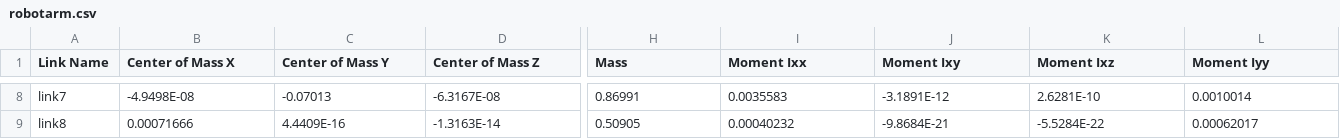
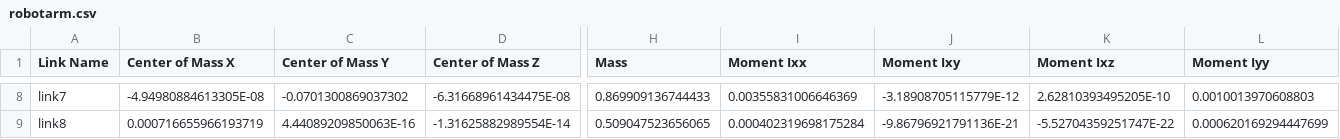
Before and after one commit to chaojie-fu/robotics_tutorial, a CSV file: project/proj2_baseball/rsc/robotarm/urdf/robotarm.csv, drawn as a sheet; only a part is shown, gaps mark what is left out; the diff covers the shown part only; the diff names each change by its address in the sheet, - before the commit and + after, or states it on an @@ line.

```diff
--- a/project/proj2_baseball/rsc/robotarm/urdf/robotarm.csv
+++ b/project/proj2_baseball/rsc/robotarm/urdf/robotarm.csv
-B8 (Center of Mass X): -4.9498E-08
+B8 (Center of Mass X): -4.94980884613305E-08
-C8 (Center of Mass Y): -0.07013
+C8 (Center of Mass Y): -0.0701300869037302
-D8 (Center of Mass Z): -6.3167E-08
+D8 (Center of Mass Z): -6.31668961434475E-08
-H8 (Mass): 0.86991
+H8 (Mass): 0.869909136744433
-I8 (Moment Ixx): 0.0035583
+I8 (Moment Ixx): 0.00355831006646369
-J8 (Moment Ixy): -3.1891E-12
+J8 (Moment Ixy): -3.18908705115779E-12
-K8 (Moment Ixz): 2.6281E-10
+K8 (Moment Ixz): 2.62810393495205E-10
-L8 (Moment Iyy): 0.0010014
+L8 (Moment Iyy): 0.0010013970608803
-B9 (Center of Mass X): 0.00071666
+B9 (Center of Mass X): 0.000716655966193719
-C9 (Center of Mass Y): 4.4409E-16
+C9 (Center of Mass Y): 4.44089209850063E-16
-D9 (Center of Mass Z): -1.3163E-14
+D9 (Center of Mass Z): -1.31625882989554E-14
-H9 (Mass): 0.50905
+H9 (Mass): 0.509047523656065
-I9 (Moment Ixx): 0.00040232
+I9 (Moment Ixx): 0.000402319698175284
-J9 (Moment Ixy): -9.8684E-21
+J9 (Moment Ixy): -9.86796921791136E-21
-K9 (Moment Ixz): -5.5284E-22
+K9 (Moment Ixz): -5.52704359251747E-22
-L9 (Moment Iyy): 0.00062017
+L9 (Moment Iyy): 0.000620169294447699
```
Also changed, not shown: 123 edited cells elsewhere in this file, 5 other files.
